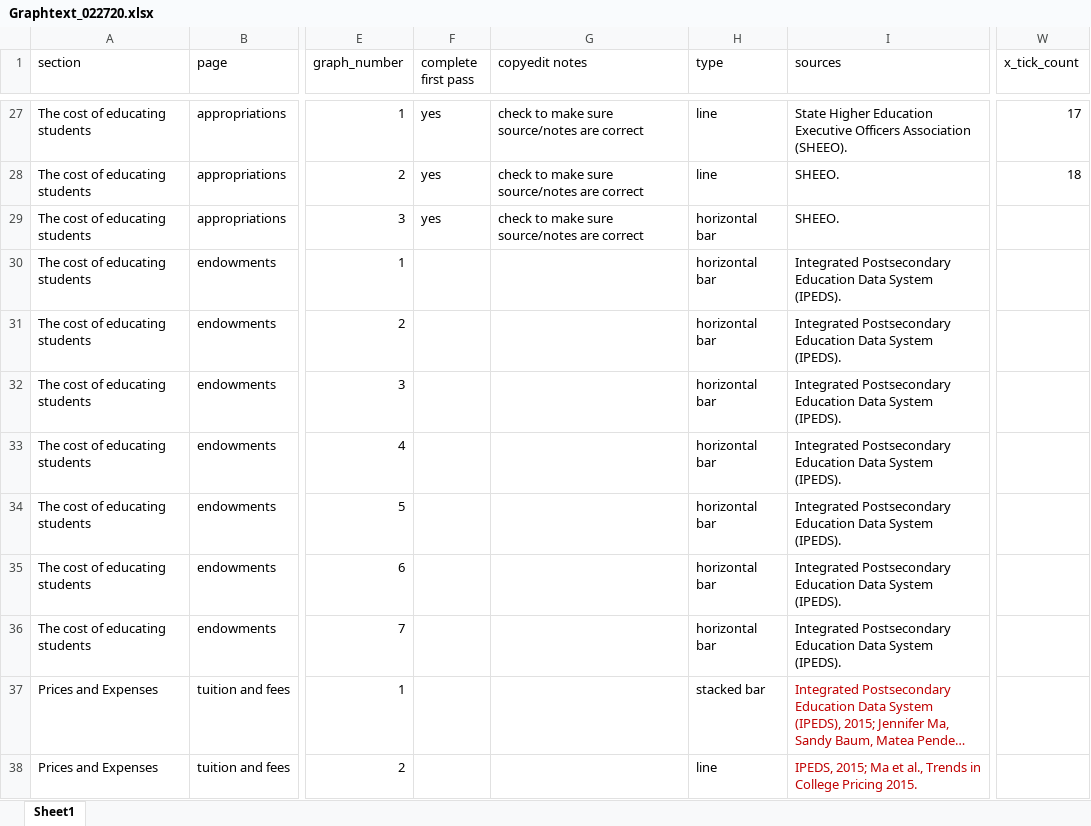
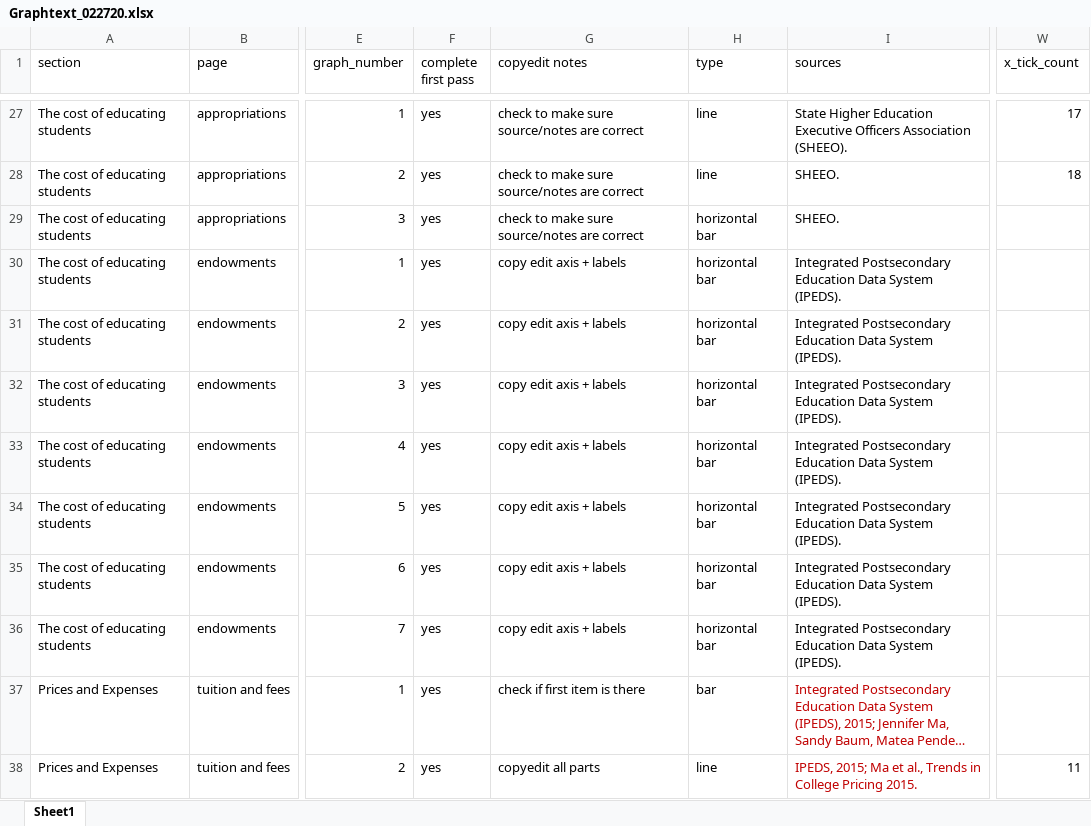
Before and after one commit to UrbanInstitute/ed-data, an Excel workbook: updated_script/Graphtext_022720.xlsx, sheet Sheet1, drawn as a sheet; only a part is shown, gaps mark what is left out; long unchanged cells end in …; values as stored, in another font and other column widths than the file's, no borders; the diff covers the shown part only; the diff names each change by its address in the sheet, - before the commit and + after, or states it on an @@ line.

```diff
--- a/updated_script/Graphtext_022720.xlsx (sheet Sheet1)
+++ b/updated_script/Graphtext_022720.xlsx (sheet Sheet1)
-F30:F38 (complete first pass): (empty)
+F30:F38 (complete first pass): yes
-G30:G36 (copyedit notes): (empty)
+G30:G36 (copyedit notes): copy edit axis + labels
-G37 (copyedit notes): (empty)
+G37 (copyedit notes): check if first item is there
-H37 (type): stacked bar
+H37 (type): bar
-G38 (copyedit notes): (empty)
+G38 (copyedit notes): copyedit all parts
-W38 (x_tick_count): (empty)
+W38 (x_tick_count): 11
```
Also changed, not shown: 15 added rows, 34 edited cells and cell formats elsewhere in this sheet, formulas that keep their value, updated_script/Codebook for graphtext update.xlsx, 23 other files.
